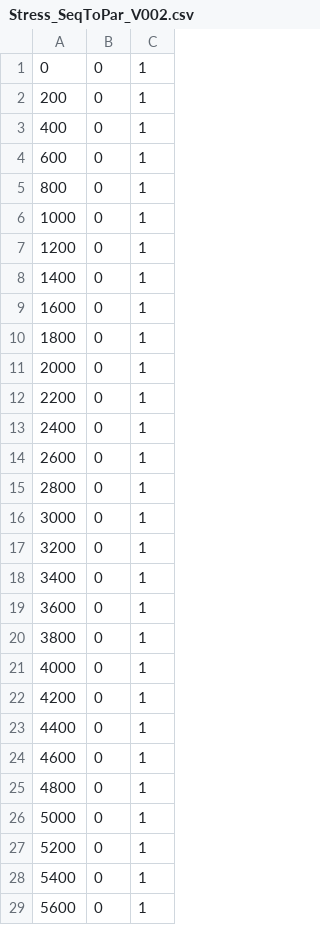
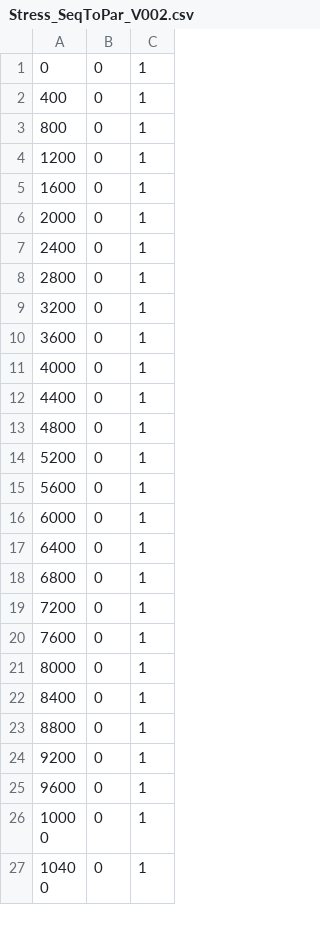
Before and after one commit to AlexanderAdelAU/Rule-Propagated-Service-Orchestration, a CSV file: btsn.common.eventgenerators/EventTriggeringFile/Stress_SeqToPar_V002.csv, drawn as a sheet; only a part is shown; the shorter side is filled out with more unchanged rows; the diff covers the shown part only.

```diff
--- a/btsn.common.eventgenerators/EventTriggeringFile/Stress_SeqToPar_V002.csv
+++ b/btsn.common.eventgenerators/EventTriggeringFile/Stress_SeqToPar_V002.csv
@@ -1,29 +1,15 @@
 0,0,1
-200,0,1
 400,0,1
-600,0,1
 800,0,1
-1000,0,1
 1200,0,1
-1400,0,1
 1600,0,1
-1800,0,1
 2000,0,1
-2200,0,1
 2400,0,1
-2600,0,1
 2800,0,1
-3000,0,1
 3200,0,1
-3400,0,1
 3600,0,1
-3800,0,1
 4000,0,1
-4200,0,1
 4400,0,1
-4600,0,1
 4800,0,1
-5000,0,1
 5200,0,1
-5400,0,1
 5600,0,1
```
Also changed, not shown: 16 removed rows elsewhere in this file, 1 other file.
